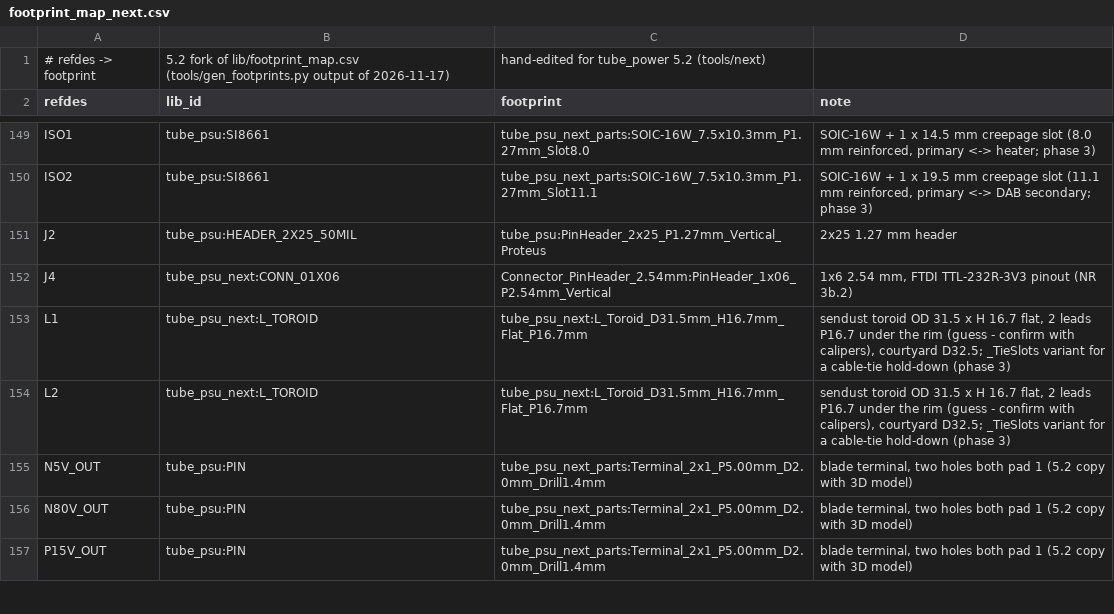
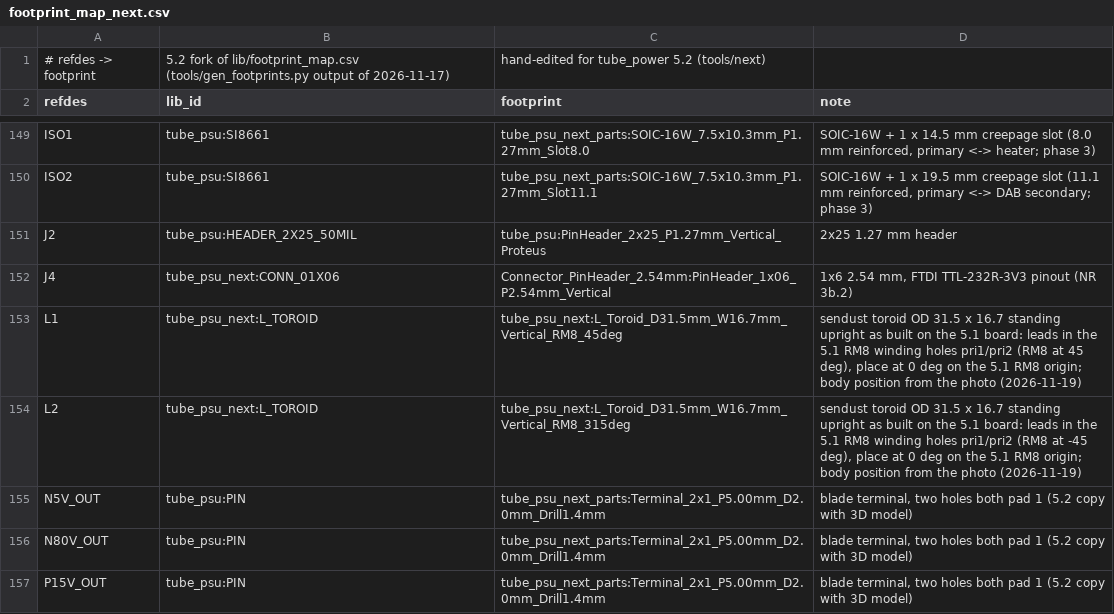
Before and after one commit to johonkanen/tube_psu_kicad, a CSV file: lib/footprint_map_next.csv, drawn as a sheet; only a part is shown, gaps mark what is left out.

```diff
--- a/lib/footprint_map_next.csv
+++ b/lib/footprint_map_next.csv
@@ -152,4 +152,4 @@ J2,tube_psu:HEADER_2X25_50MIL,tube_psu:PinHeader_2x25_P1.27mm_Vertical_Proteus,2
 J4,tube_psu_next:CONN_01X06,Connector_PinHeader_2.54mm:PinHeader_1x06_P2.54mm_Vertical,"1x6 2.54 mm, FTDI TTL-232R-3V3 pinout (NR 3b.2)"
-L1,tube_psu_next:L_TOROID,tube_psu_next:L_Toroid_D31.5mm_H16.7mm_Flat_P16.7mm,"sendust toroid OD 31.5 x H 16.7 flat, 2 leads P16.7 under the rim (guess - confirm with calipers), courtyard D32.5; _TieSlots variant for a cable-tie hold-down (phase 3)"
-L2,tube_psu_next:L_TOROID,tube_psu_next:L_Toroid_D31.5mm_H16.7mm_Flat_P16.7mm,"sendust toroid OD 31.5 x H 16.7 flat, 2 leads P16.7 under the rim (guess - confirm with calipers), courtyard D32.5; _TieSlots variant for a cable-tie hold-down (phase 3)"
+L1,tube_psu_next:L_TOROID,tube_psu_next:L_Toroid_D31.5mm_W16.7mm_Vertical_RM8_45deg,"sendust toroid OD 31.5 x 16.7 standing upright as built on the 5.1 board: leads in the 5.1 RM8 winding holes pri1/pri2 (RM8 at 45 deg), place at 0 deg on the 5.1 RM8 origin; body position from the photo (2026-11-19)"
+L2,tube_psu_next:L_TOROID,tube_psu_next:L_Toroid_D31.5mm_W16.7mm_Vertical_RM8_315deg,"sendust toroid OD 31.5 x 16.7 standing upright as built on the 5.1 board: leads in the 5.1 RM8 winding holes pri1/pri2 (RM8 at -45 deg), place at 0 deg on the 5.1 RM8 origin; body position from the photo (2026-11-19)"
 N5V_OUT,tube_psu:PIN,tube_psu_next_parts:Terminal_2x1_P5.00mm_D2.0mm_Drill1.4mm,"blade terminal, two holes both pad 1 (5.2 copy with 3D model)"
```
Also changed, not shown: lib/jlc_parts_next.csv, 33 other files.
